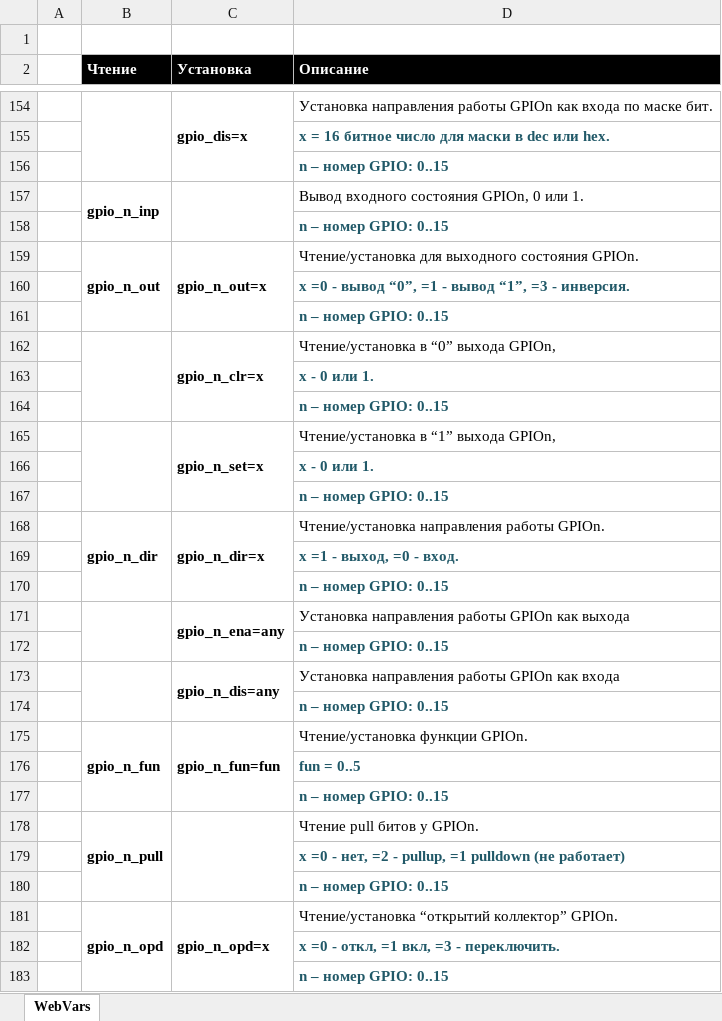
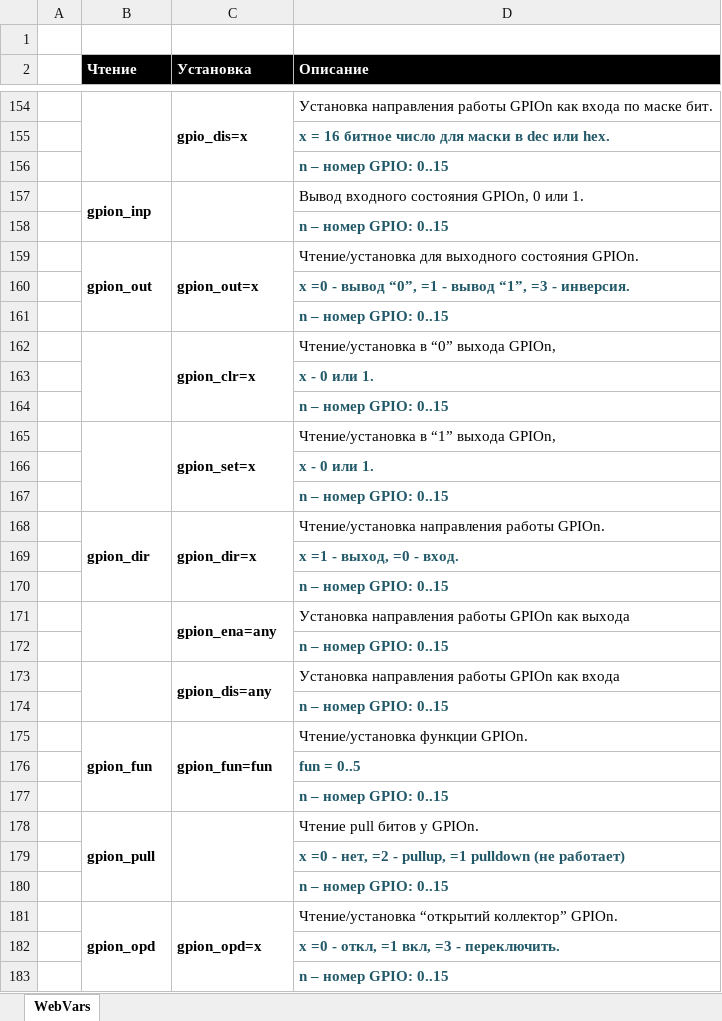
Before and after one commit to pvvx/esp8266web, an Excel workbook: WebVars.xlsx, sheet WebVars, drawn as a sheet; only a part is shown, gaps mark what is left out; values as stored, in another font and other column widths than the file's, no borders; the diff covers the shown part only; the diff names each change by its address in the sheet, - before the commit and + after, or states it on an @@ line.

Commit message:
err help gpio_N_ -> gpioN_

```diff
--- a/WebVars.xlsx (sheet WebVars)
+++ b/WebVars.xlsx (sheet WebVars)
-B157 (Чтение): gpio_n_inp
+B157 (Чтение): gpion_inp
-B159 (Чтение): gpio_n_out
+B159 (Чтение): gpion_out
-C159 (Установка): gpio_n_out=x
+C159 (Установка): gpion_out=x
-C162 (Установка): gpio_n_clr=x
+C162 (Установка): gpion_clr=x
-C165 (Установка): gpio_n_set=x
+C165 (Установка): gpion_set=x
-B168 (Чтение): gpio_n_dir
+B168 (Чтение): gpion_dir
-C168 (Установка): gpio_n_dir=x
+C168 (Установка): gpion_dir=x
-C171 (Установка): gpio_n_ena=any
+C171 (Установка): gpion_ena=any
-C173 (Установка): gpio_n_dis=any
+C173 (Установка): gpion_dis=any
-B175 (Чтение): gpio_n_fun
+B175 (Чтение): gpion_fun
-C175 (Установка): gpio_n_fun=fun
+C175 (Установка): gpion_fun=fun
-B178 (Чтение): gpio_n_pull
+B178 (Чтение): gpion_pull
-B181 (Чтение): gpio_n_opd
+B181 (Чтение): gpion_opd
-C181 (Установка): gpio_n_opd=x
+C181 (Установка): gpion_opd=x
```
Also changed, not shown: 8 edited cells elsewhere in this sheet, 3 other files.
